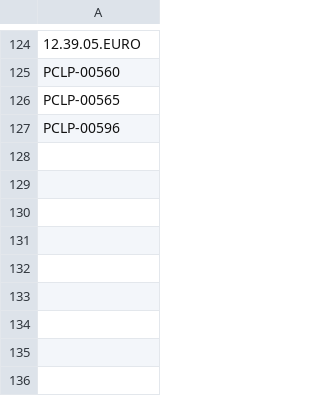
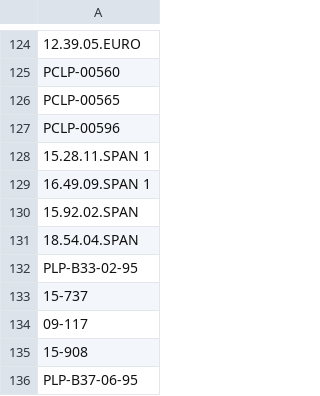
Before and after one commit to nicholasgibson2/laserjuke-explorer, a CSV file: custom_lists/owned.csv, drawn as a sheet; only a part is shown, gaps mark what is left out.

```diff
--- a/custom_lists/owned.csv
+++ b/custom_lists/owned.csv
@@ -127 +127,10 @@ PCLP-00565
 PCLP-00596
+15.28.11.SPAN 1
+16.49.09.SPAN 1
+15.92.02.SPAN
+18.54.04.SPAN
+PLP-B33-02-95
+15-737
+09-117
+15-908
+PLP-B37-06-95
```
Also changed, not shown: data/discs.csv, data/titles.csv, 1 other file.
